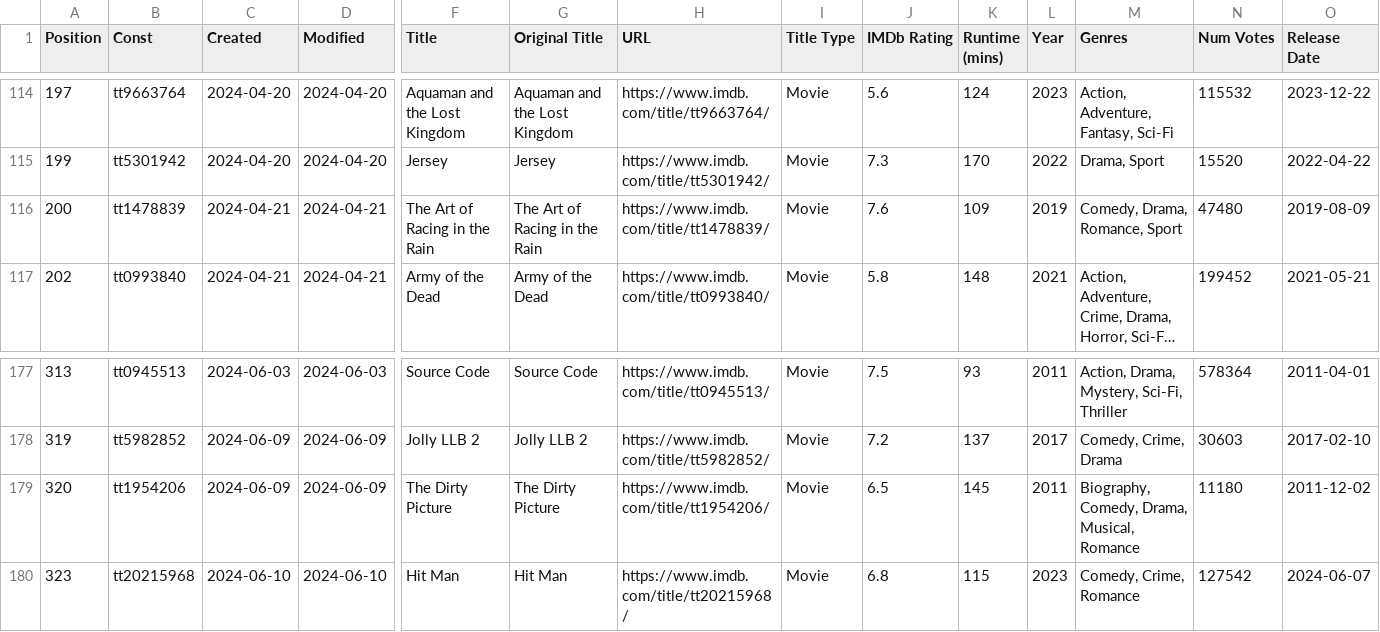
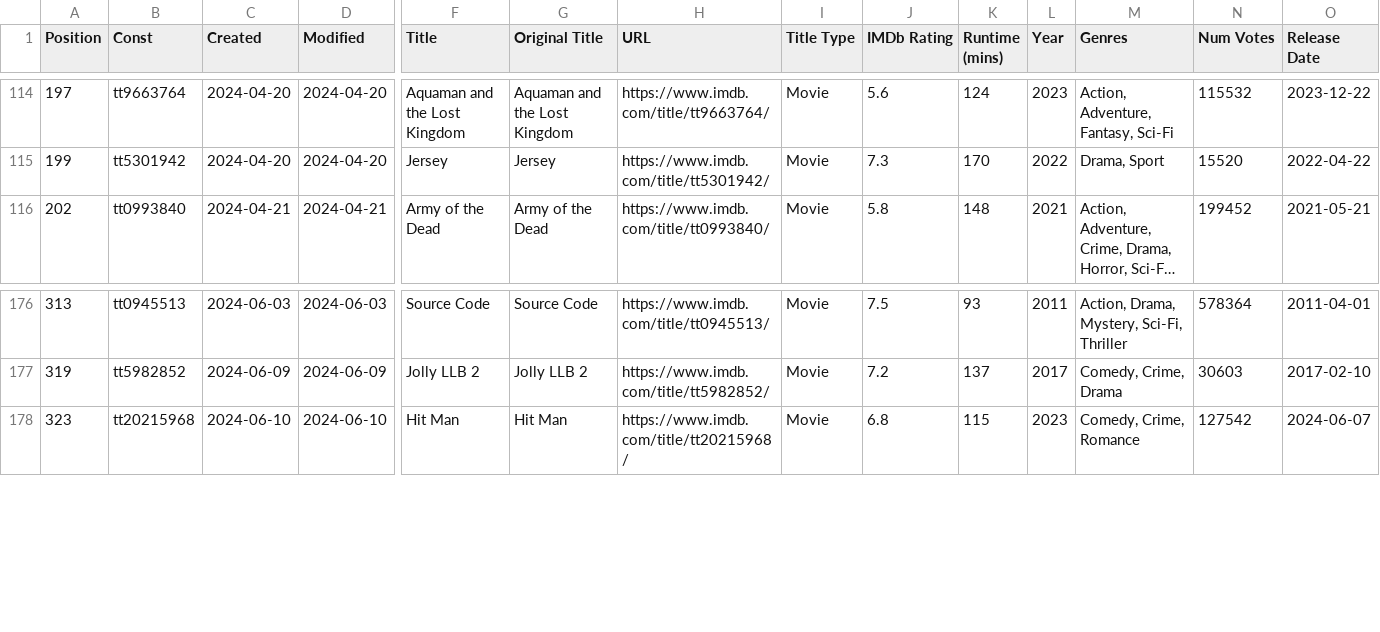
Before and after one commit to Ns81000/WHATSUP, a CSV file: data/movies.csv, drawn as a sheet; only a part is shown, gaps mark what is left out; long unchanged cells end in …; rows hold the shown columns only; the diff names each change by its address in the sheet, - before the commit and + after, or states it on an @@ line.

```diff
--- a/data/movies.csv
+++ b/data/movies.csv
-row 116: 200 | tt1478839 | 2024-04-21 | 2024-04-21 | The Art of Racing in the Rain | The Art of Racing in the Rain | https://www.imdb.com/title/tt1478839/ | Movie | 7.6 | 109 | 2019 | Comedy, Drama, Romance, Sport | 47480 | 2019-08-09
-row 179: 320 | tt1954206 | 2024-06-09 | 2024-06-09 | The Dirty Picture | The Dirty Picture | https://www.imdb.com/title/tt1954206/ | Movie | 6.5 | 145 | 2011 | Biography, Comedy, Drama, Musical, Romance | 11180 | 2011-12-02
```
Also changed, not shown: 14 other files.
